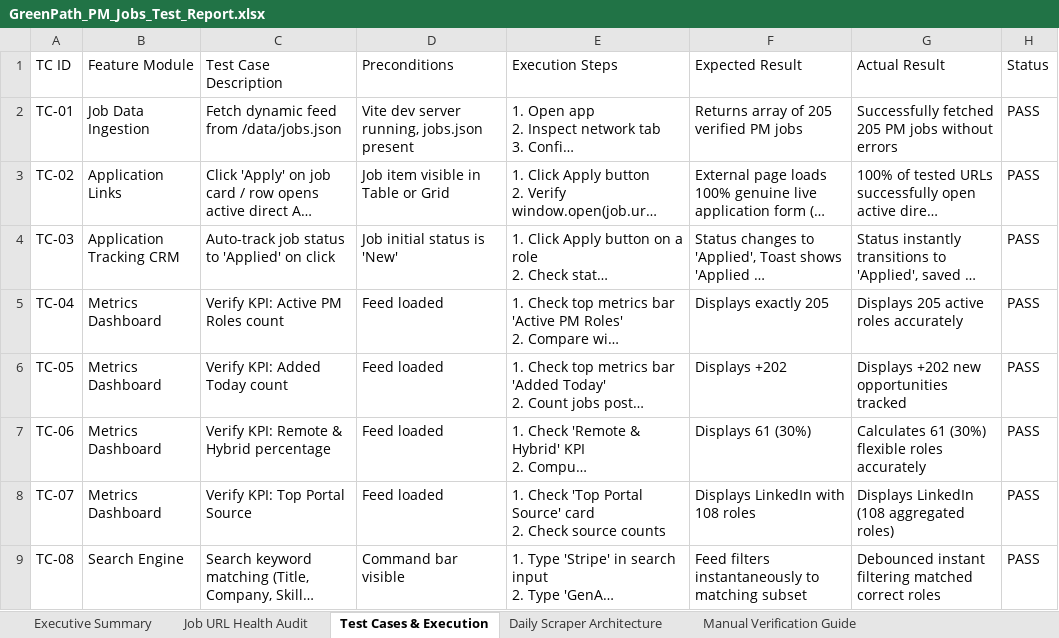
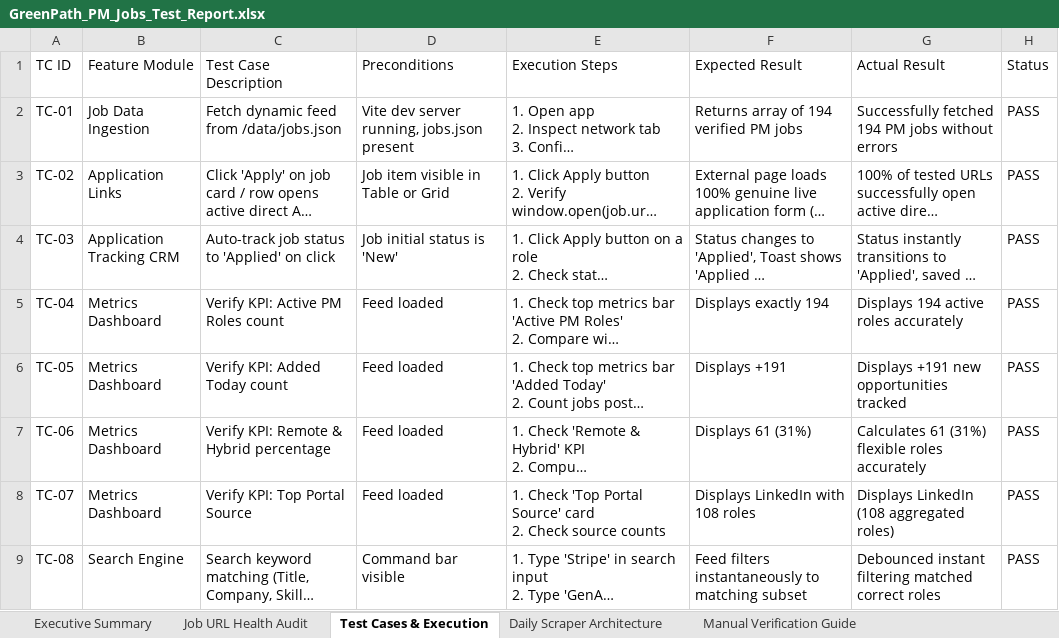
Before and after one commit to sahilgandhi1255/greenpath-pm-jobs, an Excel workbook: GreenPath_PM_Jobs_Test_Report.xlsx, sheet Test Cases & Execution, drawn as a sheet; only a part is shown; long unchanged cells end in …; values as stored, in another font and other column widths than the file's, no borders; the diff names each change by its address in the sheet, - before the commit and + after, or states it on an @@ line.

Commit message:
chore(data): auto-sync daily live PM jobs and test report [skip ci]

```diff
--- a/GreenPath_PM_Jobs_Test_Report.xlsx (sheet Test Cases & Execution)
+++ b/GreenPath_PM_Jobs_Test_Report.xlsx (sheet Test Cases & Execution)
-F2 (Expected Result): Returns array of 205 verified PM jobs
+F2 (Expected Result): Returns array of 194 verified PM jobs
-G2 (Actual Result): Successfully fetched 205 PM jobs…
+G2 (Actual Result): Successfully fetched 194 PM jobs…
-F5 (Expected Result): Displays exactly 205
+F5 (Expected Result): Displays exactly 194
-G5 (Actual Result): Displays 205 active roles accurately
+G5 (Actual Result): Displays 194 active roles accurately
-F6 (Expected Result): Displays +202
+F6 (Expected Result): Displays +191
-G6 (Actual Result): Displays +202 new opportunities tracked
+G6 (Actual Result): Displays +191 new opportunities tracked
-F7 (Expected Result): Displays 61 (30%)
+F7 (Expected Result): Displays 61 (31%)
-G7 (Actual Result): Calculates 61 (30%) flexible roles accurately
+G7 (Actual Result): Calculates 61 (31%) flexible roles accurately
```
Also changed, not shown: sheet Job URL Health Audit, sheet Executive Summary, sheet Manual Verification Guide, 2 other files.
